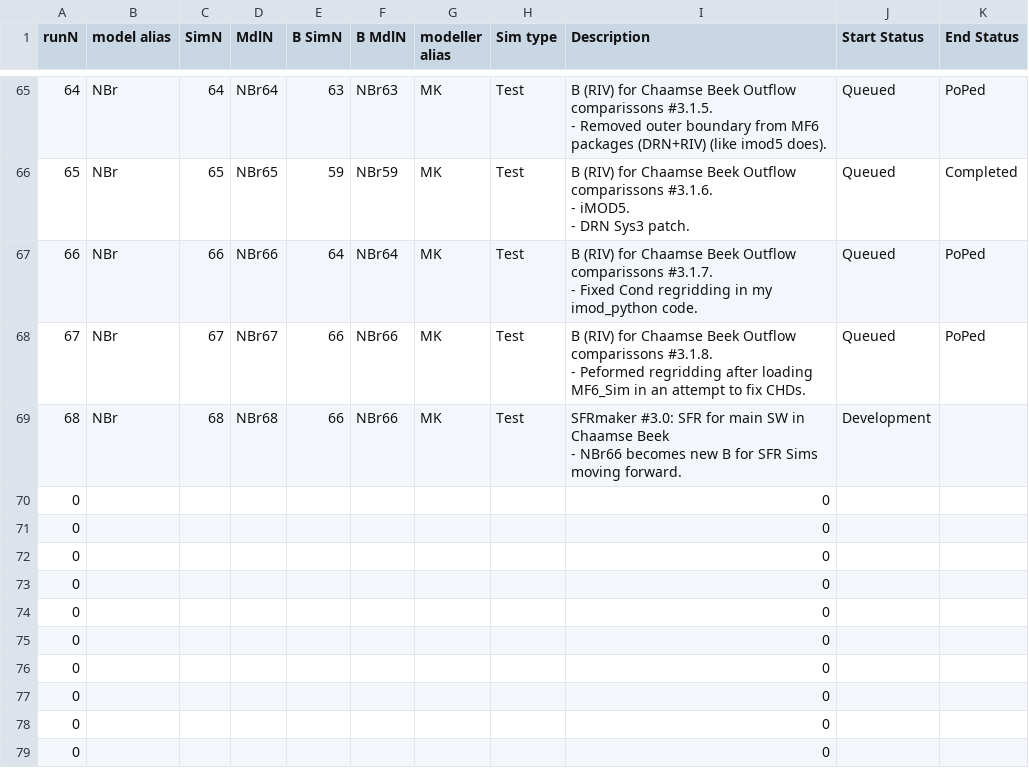
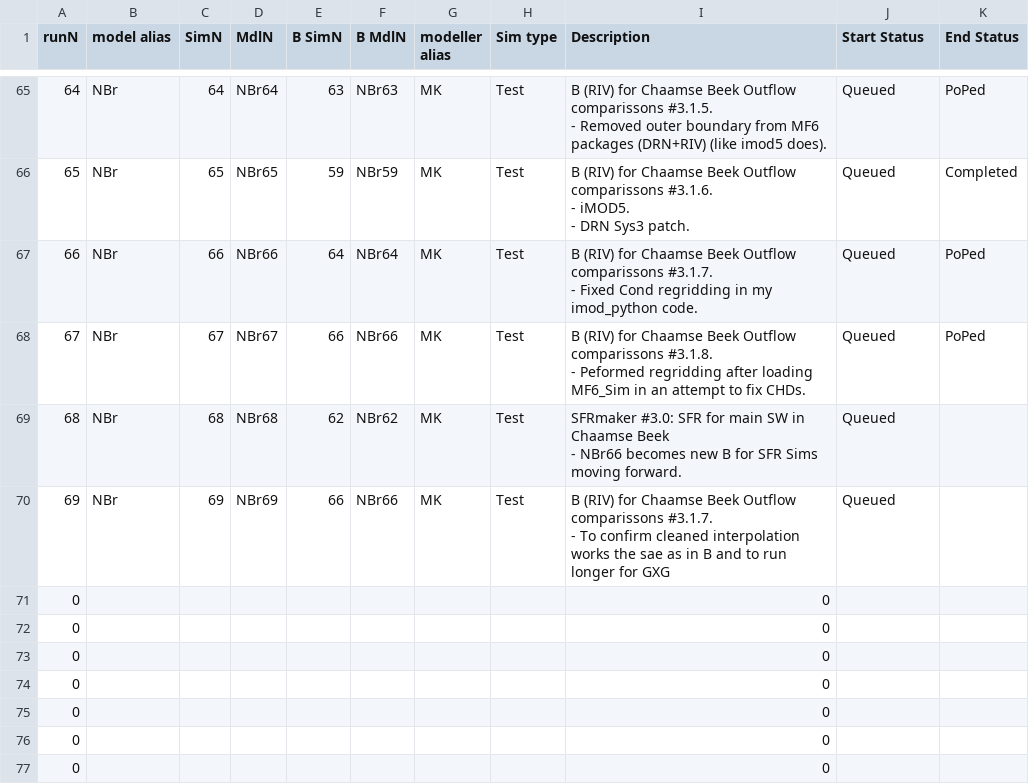
Before and after one commit to Ydrolog/WS_Mdl, a CSV file: Mng/log_Cfg.csv, drawn as a sheet; only a part is shown, gaps mark what is left out; the shorter side is filled out with more unchanged rows; removed rows and columns are numbered as before the commit, all else as after; ↵ is a line break in a cell; the diff names each change by its address in the sheet, - before the commit and + after, or states it on an @@ line.

```diff
--- a/Mng/log_Cfg.csv
+++ b/Mng/log_Cfg.csv
-E69 (B SimN): 66
+E69 (B SimN): 62
-F69 (B MdlN): NBr66
+F69 (B MdlN): NBr62
-J69 (Start Status): Development
+J69 (Start Status): Queued
-row 70: 0 |  |  |  |  |  |  |  | 0
+row 70: 69 | NBr | 69 | NBr69 | 66 | NBr66 | MK | Test | B (RIV) for Chaamse Beek Outflow comparissons #3.1.7. ↵ - To confirm cleaned interpolation works the sae as in B and to run longer for GXG | Queued
```
Also changed, not shown: Mng/log_Out.csv, 11 other files.
